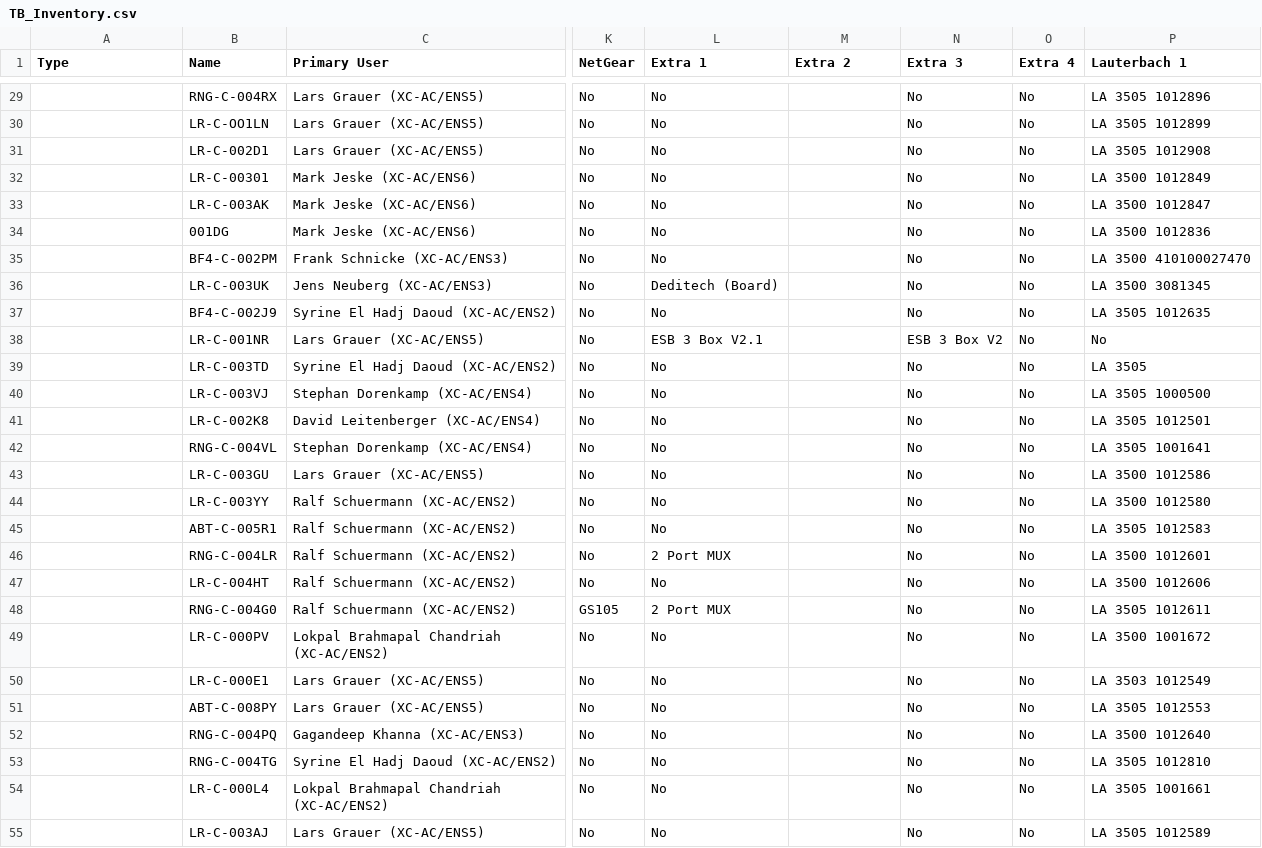
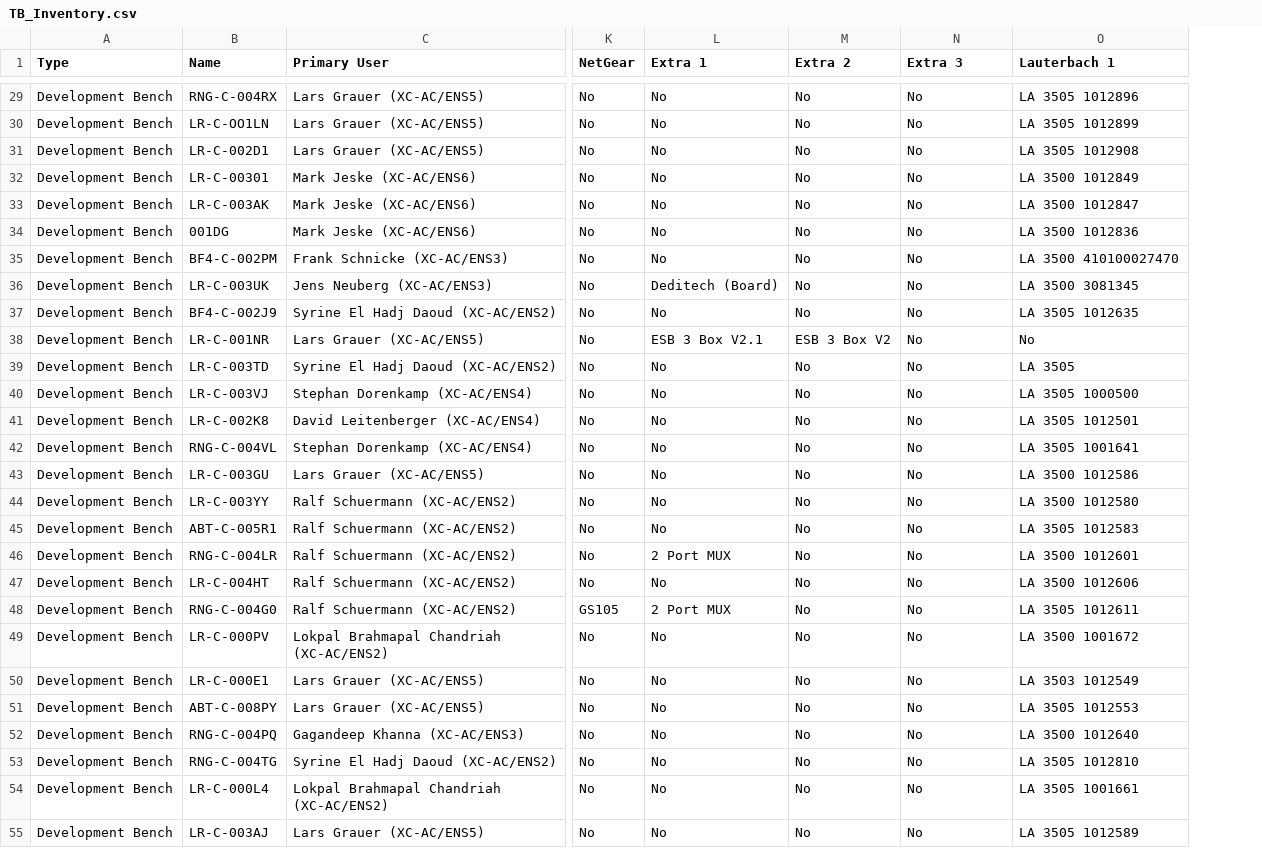
Before and after one commit to Safwan2Shaikh/Thesis-BenchDoc, a CSV file: knowledgeBase/TB_Inventory.csv, drawn as a sheet; only a part is shown, gaps mark what is left out; the diff covers the shown part only; the diff names each change by its address in the sheet, - before the commit and + after, or states it on an @@ line.

```diff
--- a/knowledgeBase/TB_Inventory.csv
+++ b/knowledgeBase/TB_Inventory.csv
-column O (Extra 4), rows 29-55: all No
-A29:A55 (Type): (empty)
+A29:A55 (Type): Development Bench
-M29:M37 (Extra 2): (empty)
+M29:M37 (Extra 2): No
-M38 (Extra 2): (empty)
+M38 (Extra 2): ESB 3 Box V2
-N38 (Extra 3): ESB 3 Box V2
+N38 (Extra 3): No
-M39:M55 (Extra 2): (empty)
+M39:M55 (Extra 2): No
```
Also changed, not shown: 60 edited cells elsewhere in this file, 51 other files.
